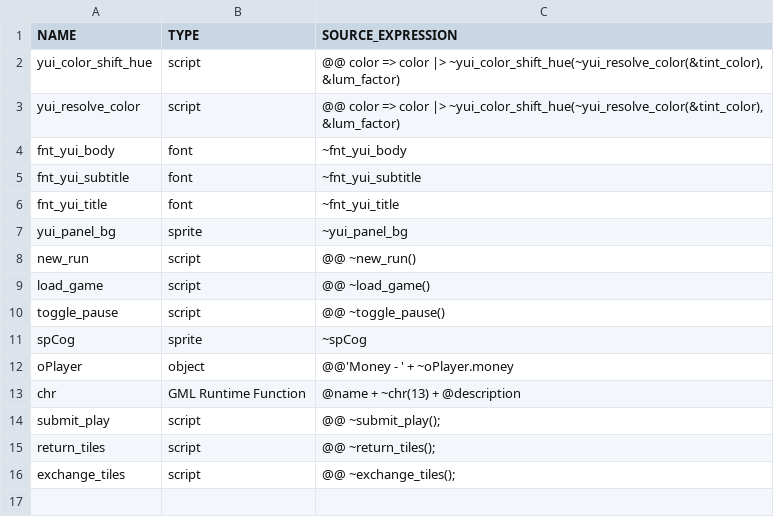
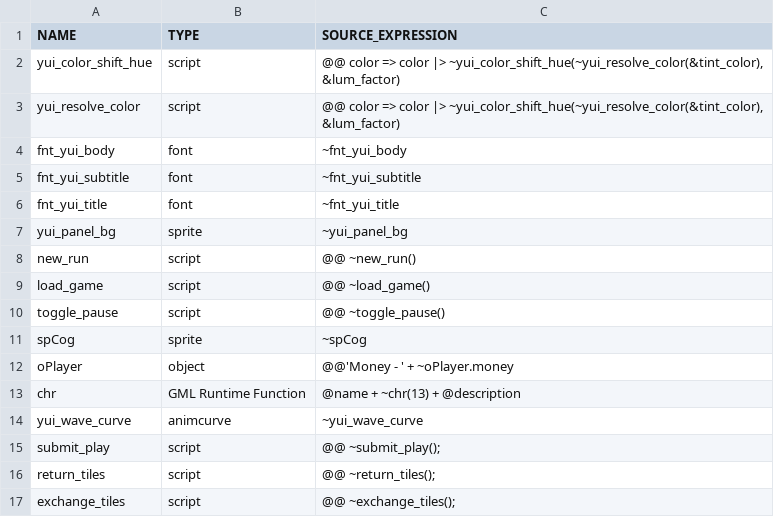
Before and after one commit to flowershoppe/Scramble, a CSV file: datafiles/logs/yui_asset_use_log.csv, drawn as a sheet.

```diff
--- a/datafiles/logs/yui_asset_use_log.csv
+++ b/datafiles/logs/yui_asset_use_log.csv
@@ -13,2 +13,3 @@ oPlayer, object, "@@'Money - ' + ~oPlayer.money"
 chr, GML Runtime Function, "@name + ~chr(13) + @description"
+yui_wave_curve, animcurve, "~yui_wave_curve"
 submit_play, script, "@@ ~submit_play();"
```
Also changed, not shown: 2 other files.
